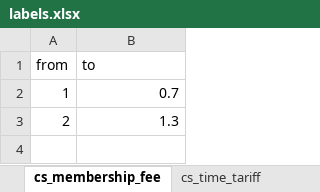
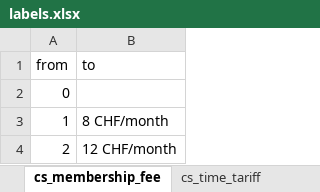
Before and after one commit to dheimgartner/experiments, an Excel workbook: data-raw/labels.xlsx, sheet cs_membership_fee, drawn as a sheet; values as stored, in another font and other column widths than the file's, no borders; addresses are those after the commit; the diff names each change by its address in the sheet, - before the commit and + after, or states it on an @@ line.

```diff
--- a/data-raw/labels.xlsx (sheet cs_membership_fee)
+++ b/data-raw/labels.xlsx (sheet cs_membership_fee)
+row 2: 0
-B3 (to): 0.7
+B3 (to): 8 CHF/month
-B4 (to): 1.3
+B4 (to): 12 CHF/month
```
Also changed, not shown: sheet ca_fuel, sheet ca_type, sheet ca_fix_cost, sheet ca_variable_cost, sheet eb_cost, sheet pt_fix_cost, 10 more sheets.
